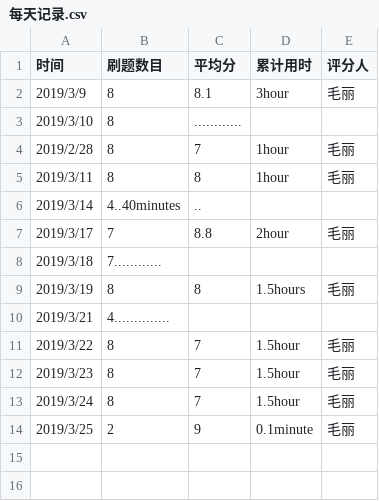
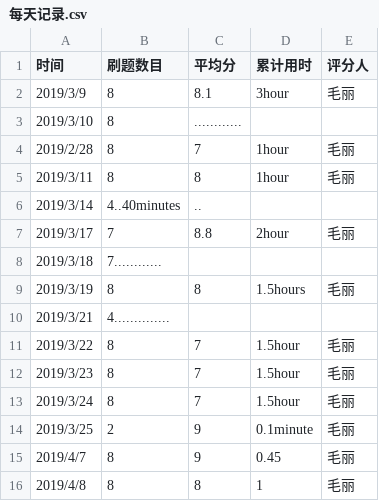
Before and after one commit to liuxiaoyan44/C_language_practice, a CSV file: daily/每天记录.csv, drawn as a sheet.

Commit message:
Update 每天记录.csv

```diff
--- a/daily/每天记录.csv
+++ b/daily/每天记录.csv
@@ -14 +14,3 @@
 2019/3/25,2,9,0.1minute,毛丽
+2019/4/7,8,9,0.45,毛丽
+2019/4/8,8,8,1,毛丽
```
